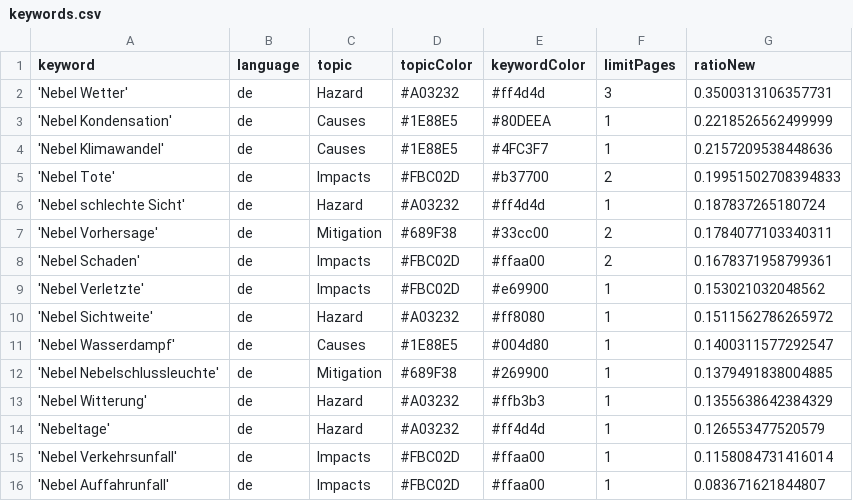
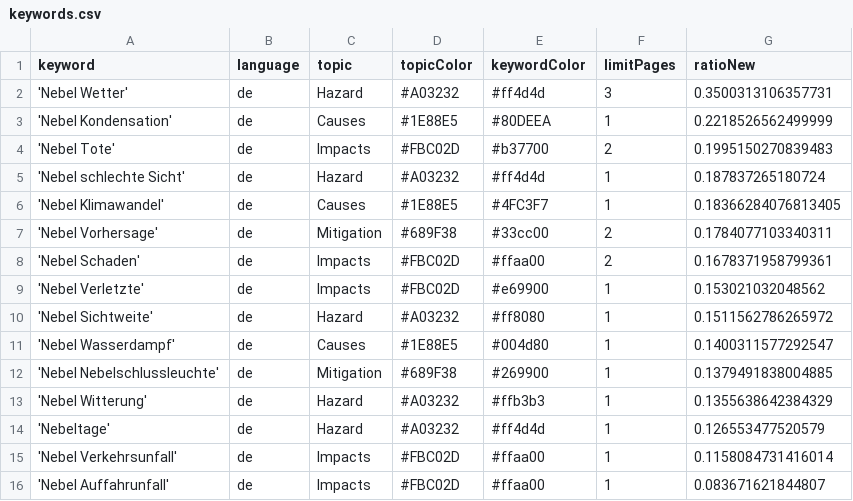
Before and after one commit to Leoniews/fogIsComing, a CSV file: keywords.csv, drawn as a sheet.

Commit message:
Commit from GitHub Actions (harvest:0.0)

```diff
--- a/keywords.csv
+++ b/keywords.csv
@@ -3,5 +3,5 @@ keyword,language,topic,topicColor,keywordColor,limitPages,ratioNew
 'Nebel Kondensation',de,Causes,#1E88E5,#80DEEA,1,0.2218526562499999
-'Nebel Klimawandel',de,Causes,#1E88E5,#4FC3F7,1,0.2157209538448636
-'Nebel Tote',de,Impacts,#FBC02D,#b37700,2,0.19951502708394833
+'Nebel Tote',de,Impacts,#FBC02D,#b37700,2,0.1995150270839483
 'Nebel schlechte Sicht',de,Hazard,#A03232,#ff4d4d,1,0.187837265180724
+'Nebel Klimawandel',de,Causes,#1E88E5,#4FC3F7,1,0.18366284076813405
 'Nebel Vorhersage',de,Mitigation,#689F38,#33cc00,2,0.1784077103340311
```
